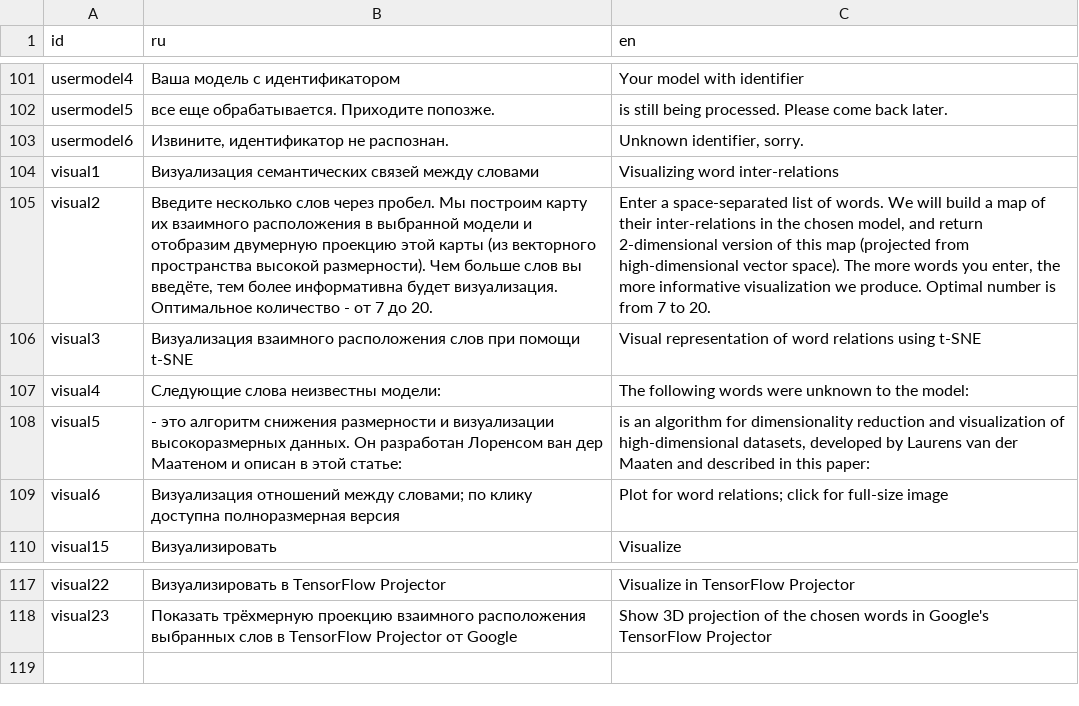
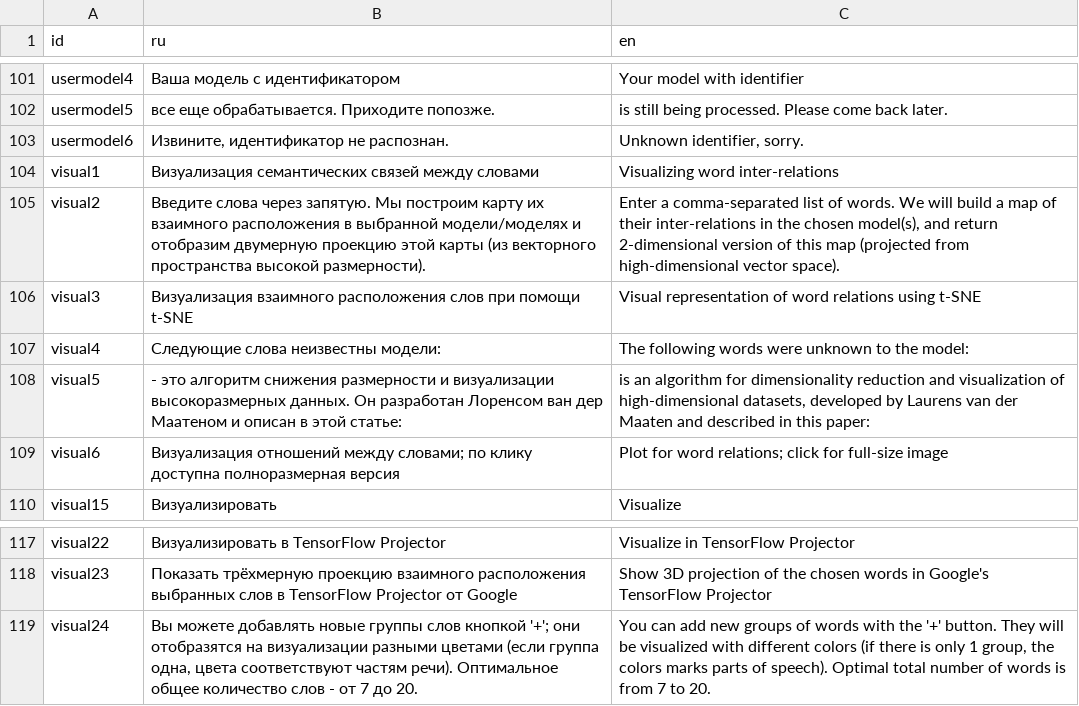
Before and after one commit to akutuzov/webvectors, a CSV file: strings.csv, drawn as a sheet; only a part is shown, gaps mark what is left out; the diff names each change by its address in the sheet, - before the commit and + after, or states it on an @@ line.

Commit message:
Colored groups in t-SNE visualizations.

```diff
--- a/strings.csv
+++ b/strings.csv
-B105 (ru): Введите несколько слов через пробел. Мы построим карту их взаимного расположения в выбранной модели и отобразим двумерную проекцию этой карты (из векторного пространства высокой размерности). Чем больше слов вы введёте, тем более информативна будет визуализация. Оптимальное количество - от 7 до 20.
+B105 (ru): Введите cлова через запятую. Мы построим карту их взаимного расположения в выбранной модели/моделях и отобразим двумерную проекцию этой карты (из векторного пространства высокой размерности).
-C105 (en): Enter a space-separated list of words. We will build a map of their inter-relations in the chosen model, and return 2-dimensional version of this map (projected from high-dimensional vector space). The more words you enter, the more informative visualization we produce. Optimal number is from 7 to 20.
+C105 (en): Enter a comma-separated list of words. We will build a map of their inter-relations in the chosen model(s), and return 2-dimensional version of this map (projected from high-dimensional vector space).
+row 119: visual24 | Вы можете добавлять новые группы слов кнопкой '+'; они отобразятся на визуализации разными цветами (если группа одна, цвета соответствуют частям речи). Оптимальное общее количество слов - от 7 до 20. | You can add new groups of words with the '+' button. They will be visualized with different colors (if there is only 1 group, the colors marks parts of speech). Optimal total number of words is from 7 to 20.
```
Also changed, not shown: 4 other files.
